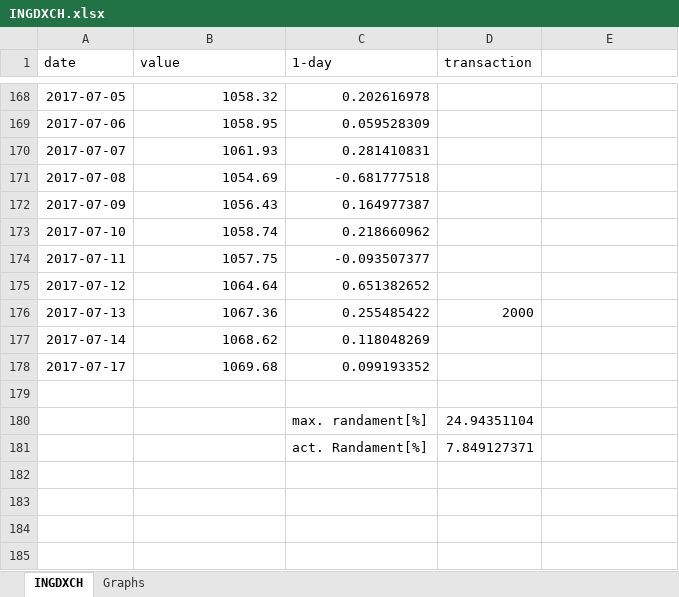
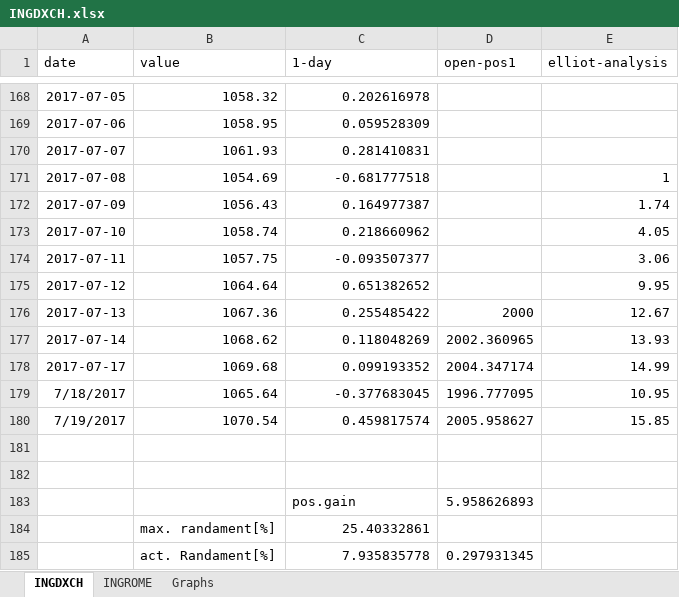
Before and after one commit to docian/financial, an Excel workbook: FonduriInvestitii/data/INGDXCH.xlsx, sheet INGDXCH, drawn as a sheet; only a part is shown, gaps mark what is left out; values as stored, in another font and other column widths than the file's, no borders; charts and pictures not drawn; removed rows and columns are numbered as before the commit, all else as after; the diff names each change by its address in the sheet, - before the commit and + after, or states it on an @@ line.

```diff
--- a/FonduriInvestitii/data/INGDXCH.xlsx (sheet INGDXCH)
+++ b/FonduriInvestitii/data/INGDXCH.xlsx (sheet INGDXCH)
+sheet tab: INGROME
-D1: transaction
+D1: open-pos1
-E1: (empty)
+E1: elliot-analysis
-E171 (elliot-analysis): (empty)
+E171 (elliot-analysis): 1
-E172 (elliot-analysis): (empty)
+E172 (elliot-analysis): 1.74
-E173 (elliot-analysis): (empty)
+E173 (elliot-analysis): 4.05
-E174 (elliot-analysis): (empty)
+E174 (elliot-analysis): 3.06
-E175 (elliot-analysis): (empty)
+E175 (elliot-analysis): 9.95
-E176 (elliot-analysis): (empty)
+E176 (elliot-analysis): 12.67
-D177 (open-pos1): (empty)
+D177 (open-pos1): 2002.360965
-E177 (elliot-analysis): (empty)
+E177 (elliot-analysis): 13.93
-D178 (open-pos1): (empty)
+D178 (open-pos1): 2004.347174
-E178 (elliot-analysis): (empty)
+E178 (elliot-analysis): 14.99
+row 179: 7/18/2017 | 1065.64 | -0.377683045 | 1996.777095 | 10.95
+row 180: 7/19/2017 | 1070.54 | 0.459817574 | 2005.958627 | 15.85
-row 182:  |  | max. randament[%] | 24.94351104
+row 182: (empty)
-row 181:  |  | act. Randament[%] | 7.849127371
+row 183:  |  | pos.gain | 5.958626893
+row 184:  | max. randament[%] | 25.40332861
+row 185:  | act. Randament[%] | 7.935835778 | 0.297931345
```
Also changed, not shown: charts or pictures, 3 other files.
